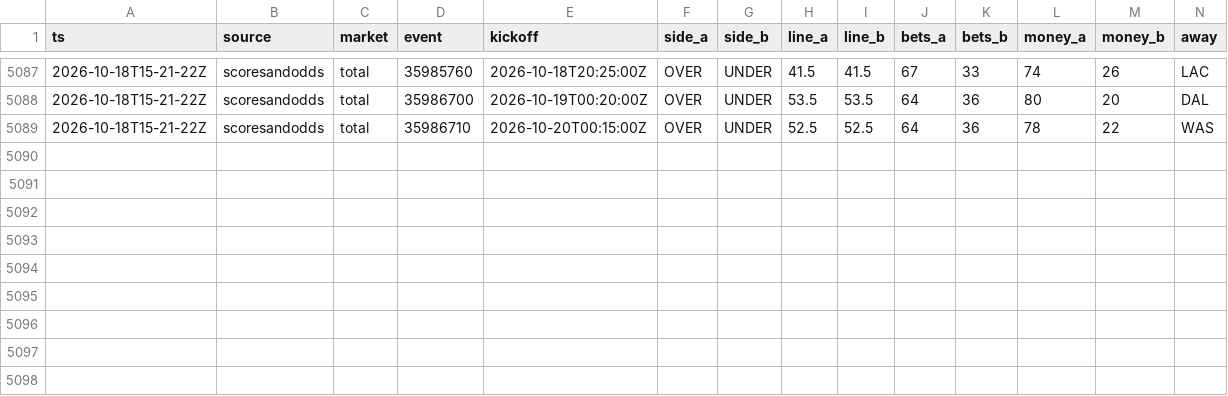
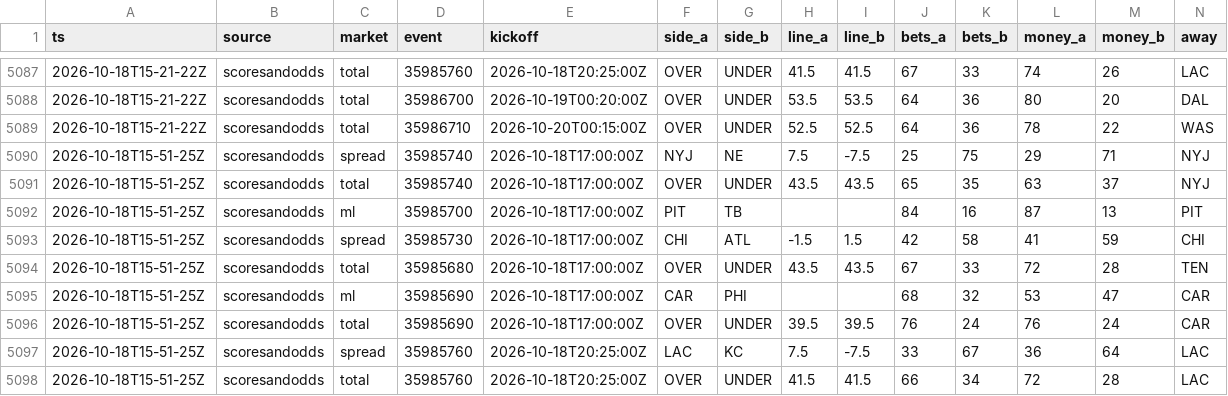
Before and after one commit to MattFos18/nfl-model, a CSV file: data/lines/splits_consensus_log.csv, drawn as a sheet; only a part is shown, gaps mark what is left out; rows hold the shown columns only; the diff names each change by its address in the sheet, - before the commit and + after, or states it on an @@ line.

```diff
--- a/data/lines/splits_consensus_log.csv
+++ b/data/lines/splits_consensus_log.csv
+row 5090: 2026-10-18T15-51-25Z | scoresandodds | spread | 35985740 | 2026-10-18T17:00:00Z | NYJ | NE | 7.5 | -7.5 | 25 | 75 | 29 | 71 | NYJ
+row 5091: 2026-10-18T15-51-25Z | scoresandodds | total | 35985740 | 2026-10-18T17:00:00Z | OVER | UNDER | 43.5 | 43.5 | 65 | 35 | 63 | 37 | NYJ
+row 5092: 2026-10-18T15-51-25Z | scoresandodds | ml | 35985700 | 2026-10-18T17:00:00Z | PIT | TB |  |  | 84 | 16 | 87 | 13 | PIT
+row 5093: 2026-10-18T15-51-25Z | scoresandodds | spread | 35985730 | 2026-10-18T17:00:00Z | CHI | ATL | -1.5 | 1.5 | 42 | 58 | 41 | 59 | CHI
+row 5094: 2026-10-18T15-51-25Z | scoresandodds | total | 35985680 | 2026-10-18T17:00:00Z | OVER | UNDER | 43.5 | 43.5 | 67 | 33 | 72 | 28 | TEN
+row 5095: 2026-10-18T15-51-25Z | scoresandodds | ml | 35985690 | 2026-10-18T17:00:00Z | CAR | PHI |  |  | 68 | 32 | 53 | 47 | CAR
+row 5096: 2026-10-18T15-51-25Z | scoresandodds | total | 35985690 | 2026-10-18T17:00:00Z | OVER | UNDER | 39.5 | 39.5 | 76 | 24 | 76 | 24 | CAR
+row 5097: 2026-10-18T15-51-25Z | scoresandodds | spread | 35985760 | 2026-10-18T20:25:00Z | LAC | KC | 7.5 | -7.5 | 33 | 67 | 36 | 64 | LAC
+row 5098: 2026-10-18T15-51-25Z | scoresandodds | total | 35985760 | 2026-10-18T20:25:00Z | OVER | UNDER | 41.5 | 41.5 | 66 | 34 | 72 | 28 | LAC
```
Also changed, not shown: data/lines/inactives_log.csv, data/lines/splits_latest.csv, 22 other files.
